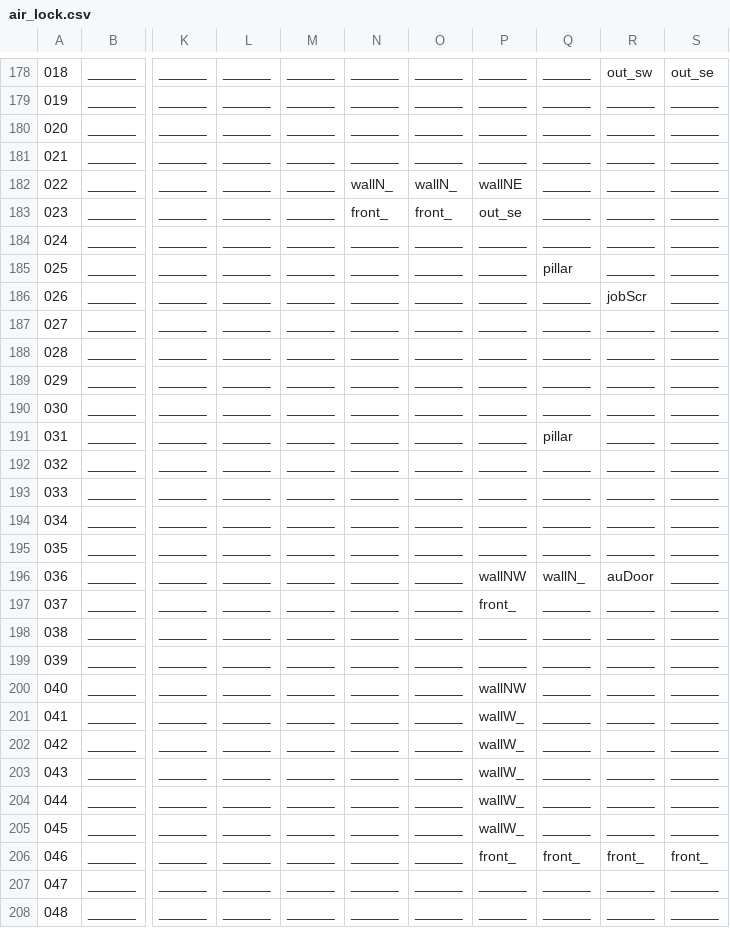
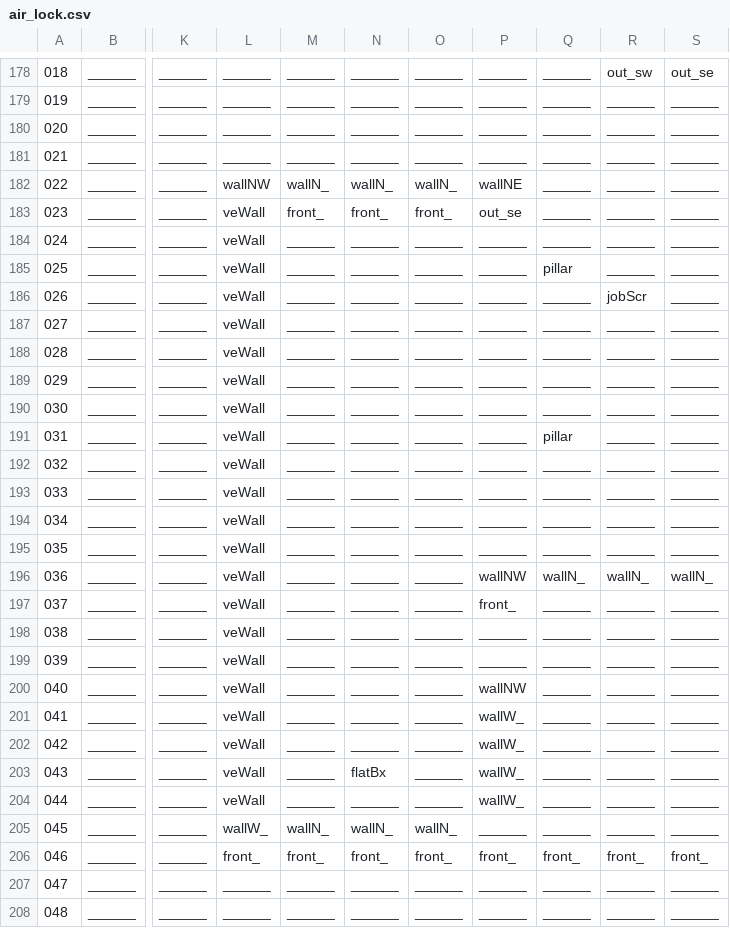
Before and after one commit to WolfgangBischoff/Ceres, a CSV file: src/main/resources/level/living_quarter/air_lock.csv, drawn as a sheet; only a part is shown, gaps mark what is left out; the diff covers the shown part only; the diff names each change by its address in the sheet, - before the commit and + after, or states it on an @@ line.

```diff
--- a/src/main/resources/level/living_quarter/air_lock.csv
+++ b/src/main/resources/level/living_quarter/air_lock.csv
-L182: ______
+L182: wallNW
-M182: ______
+M182: wallN_
-L183:L204: ______
+L183:L204: veWall
-M183: ______
+M183: front_
-R196: auDoor
+R196: wallN_
-S196: ______
+S196: wallN_
-N203: ______
+N203: flatBx
-L205: ______
+L205: wallW_
-M205: ______
+M205: wallN_
-N205: ______
+N205: wallN_
-O205: ______
+O205: wallN_
-P205: wallW_
+P205: ______
-L206: ______
+L206: front_
-M206: ______
+M206: front_
-N206: ______
+N206: front_
-O206: ______
+O206: front_
```
Also changed, not shown: 1 added row, 1 removed row and 55 edited cells elsewhere in this file, src/main/resources/actorData/character/stranger/stranger.csv, src/main/resources/actorData/doors/vertical/autoBulkheadVertical.csv, 14 other files.
